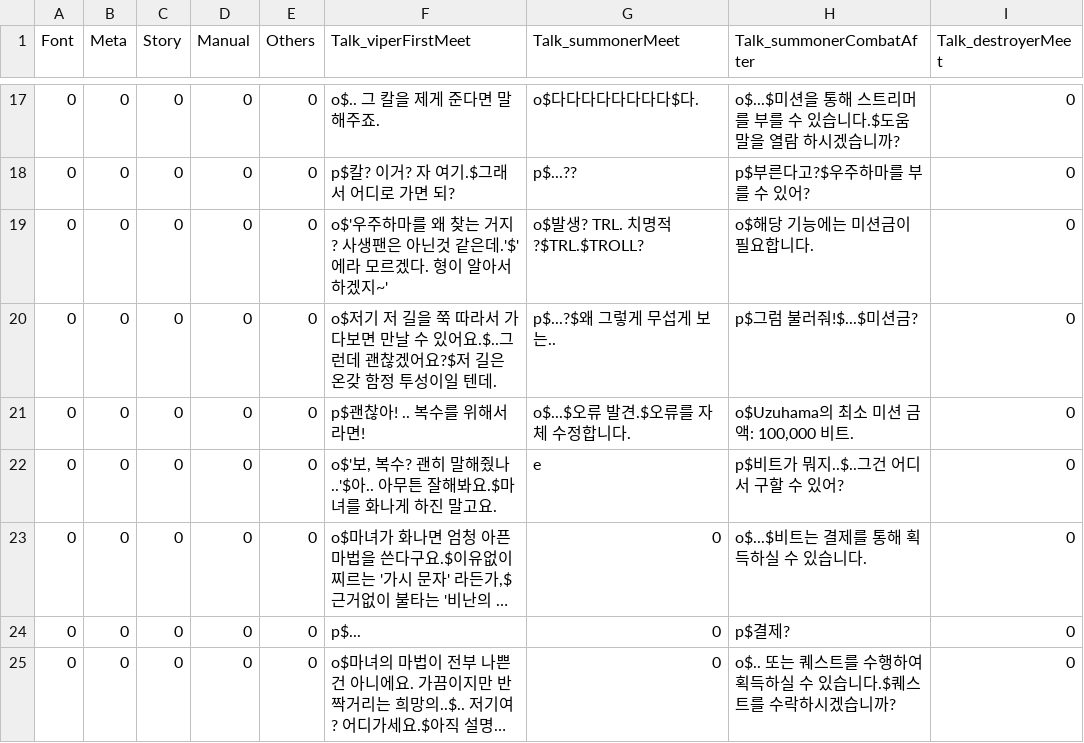
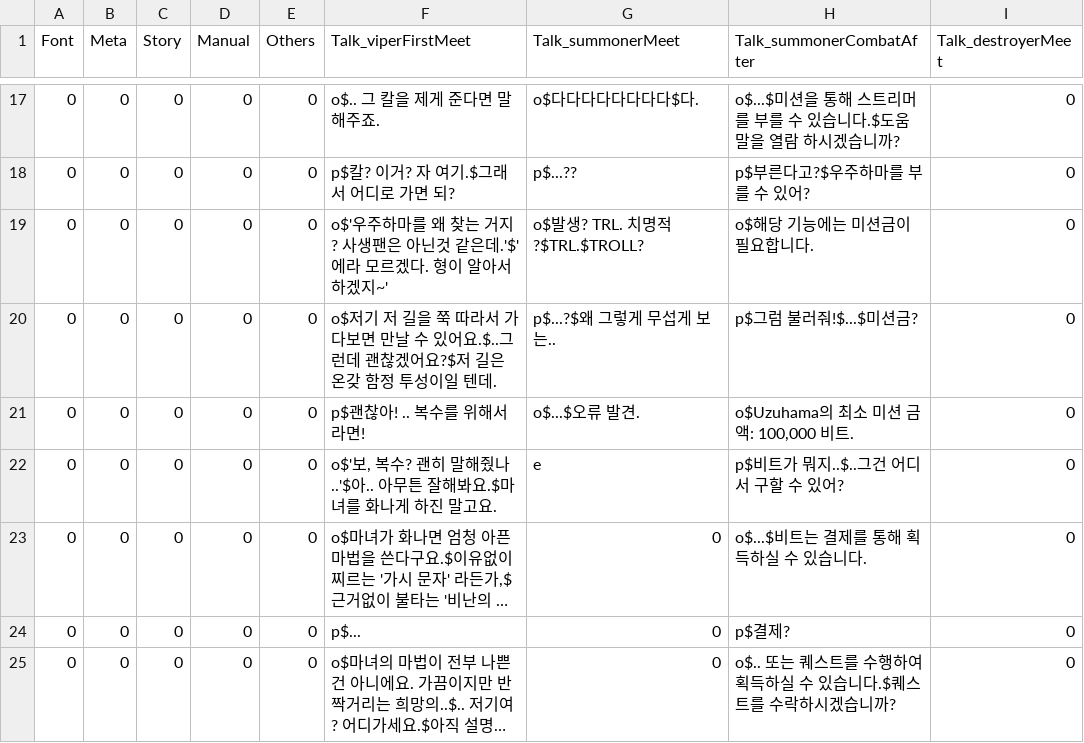
Before and after one commit to PrintedLove/CrowTale, a CSV file: Assets/StreamingAssets/Languages/kor.csv, drawn as a sheet; only a part is shown, gaps mark what is left out; long unchanged cells end in …; the diff names each change by its address in the sheet, - before the commit and + after, or states it on an @@ line.

```diff
--- a/Assets/StreamingAssets/Languages/kor.csv
+++ b/Assets/StreamingAssets/Languages/kor.csv
-G21 (Talk_summonerMeet): o$...$오류 발견.$오류를 자체 수정합니다.
+G21 (Talk_summonerMeet): o$...$오류 발견.
```
Also changed, not shown: Assets/StreamingAssets/Languages/eng.csv, 9 other files.
